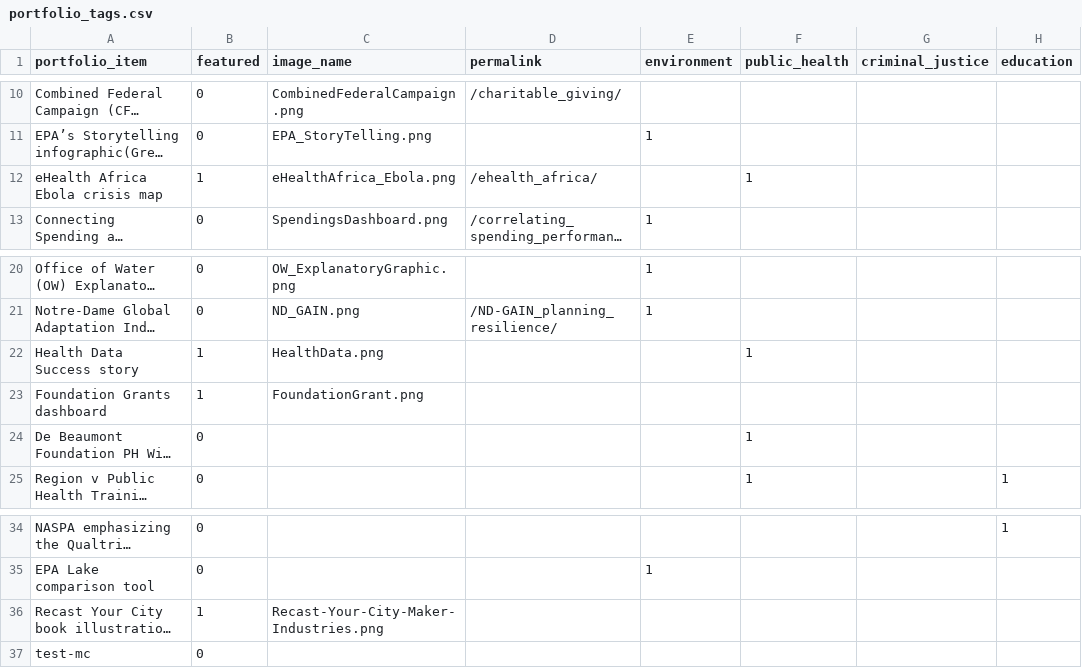
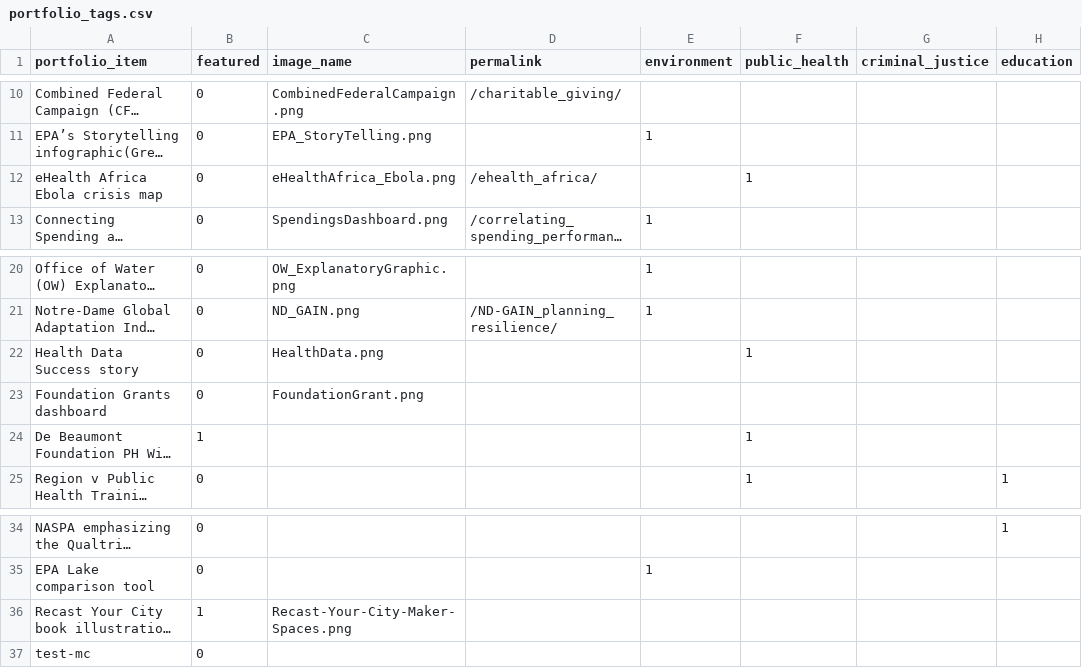
Before and after one commit to crow-insight/crow-insight.github.io, a CSV file: assets/data/portfolio_tags.csv, drawn as a sheet; only a part is shown, gaps mark what is left out; long unchanged cells end in …; the diff names each change by its address in the sheet, - before the commit and + after, or states it on an @@ line.

Commit message:
Update portfolio_tags.csv

```diff
--- a/assets/data/portfolio_tags.csv
+++ b/assets/data/portfolio_tags.csv
-B12 (featured): 1
+B12 (featured): 0
-B22:B23 (featured): 1
+B22:B23 (featured): 0
-B24 (featured): 0
+B24 (featured): 1
-C36 (image_name): Recast-Your-City-Maker-Industries.png
+C36 (image_name): Recast-Your-City-Maker-Spaces.png
```
